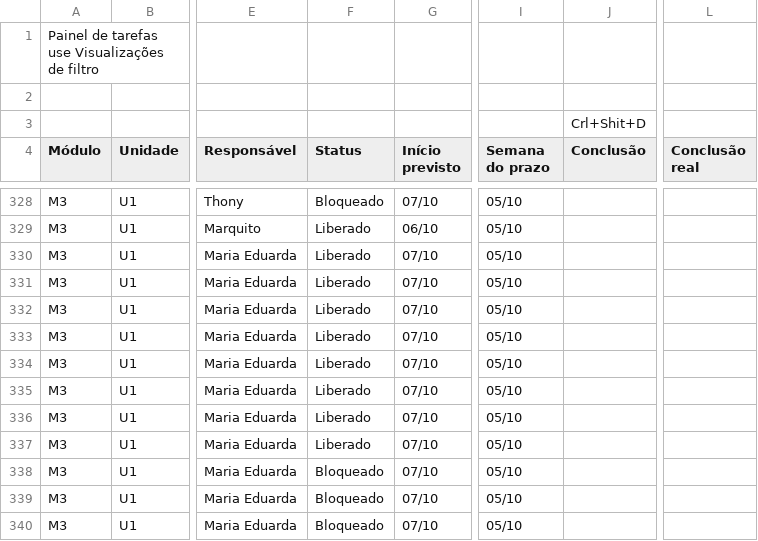
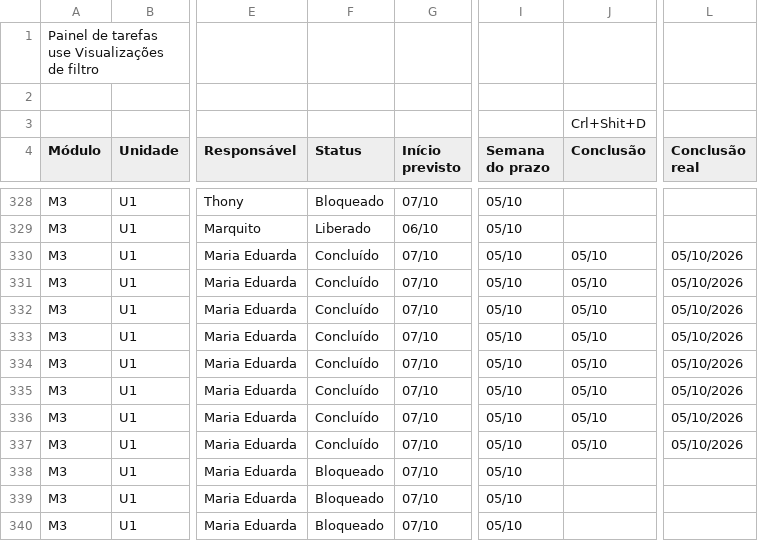
Before and after one commit to Moodle-IFTP-AL/Painel-de-Construcao, a CSV file: painel.csv, drawn as a sheet; only a part is shown, gaps mark what is left out; the diff names each change by its address in the sheet, - before the commit and + after, or states it on an @@ line.

Commit message:
esteira: dados de 06/10/2026 08:45

```diff
--- a/painel.csv
+++ b/painel.csv
-F330:F337 (Status): Liberado
+F330:F337 (Status): Concluído
-J330:J337 (Conclusão): (empty)
+J330:J337 (Conclusão): 05/10
-L330:L337 (Conclusão real): (empty)
+L330:L337 (Conclusão real): 05/10/2026
```
